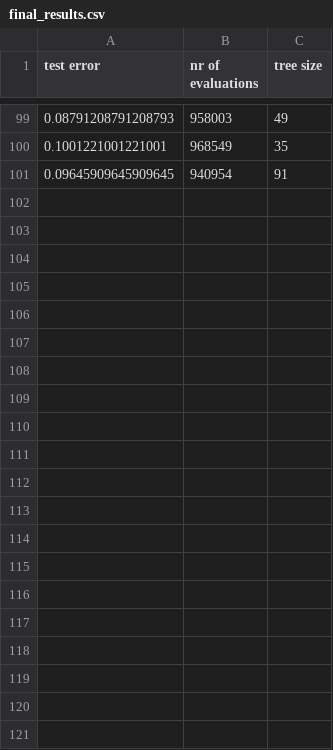
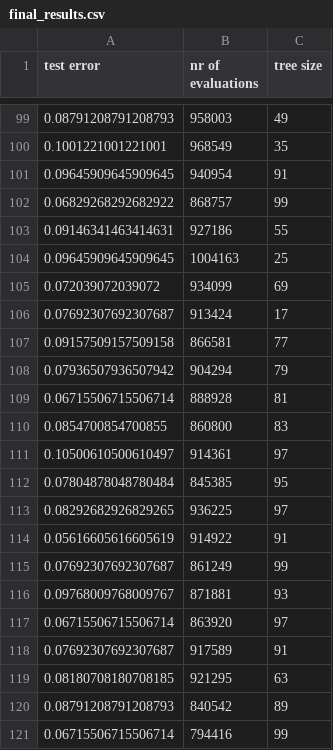
Before and after one commit to vvandertas/SimpleGP, a CSV file: result_data/final_results.csv, drawn as a sheet; only a part is shown, gaps mark what is left out.

Commit message:
Adding results with seed 106

```diff
--- a/result_data/final_results.csv
+++ b/result_data/final_results.csv
@@ -101 +101,21 @@ test error,nr of evaluations, tree size
 0.09645909645909645,940954,91
+0.06829268292682922,868757,99
+0.09146341463414631,927186,55
+0.09645909645909645,1004163,25
+0.072039072039072,934099,69
+0.07692307692307687,913424,17
+0.09157509157509158,866581,77
+0.07936507936507942,904294,79
+0.06715506715506714,888928,81
+0.0854700854700855,860800,83
+0.10500610500610497,914361,97
+0.07804878048780484,845385,95
+0.08292682926829265,936225,97
+0.05616605616605619,914922,91
+0.07692307692307687,861249,99
+0.09768009768009767,871881,93
+0.06715506715506714,863920,97
+0.07692307692307687,917589,91
+0.08180708180708185,921295,63
+0.08791208791208793,840542,89
+0.06715506715506714,794416,99
```
Also changed, not shown: result_data/global_results.csv.
